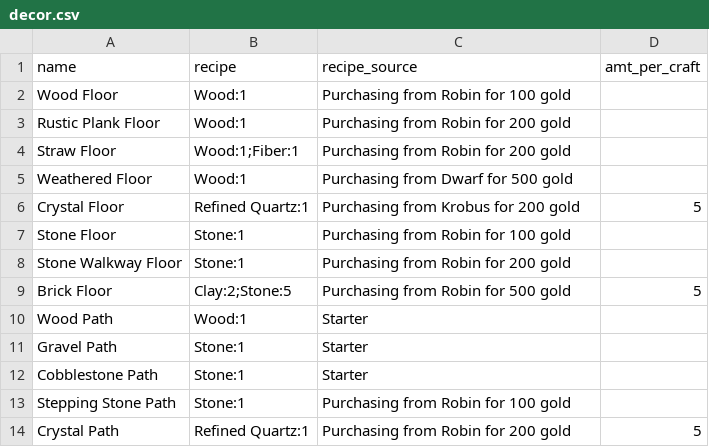
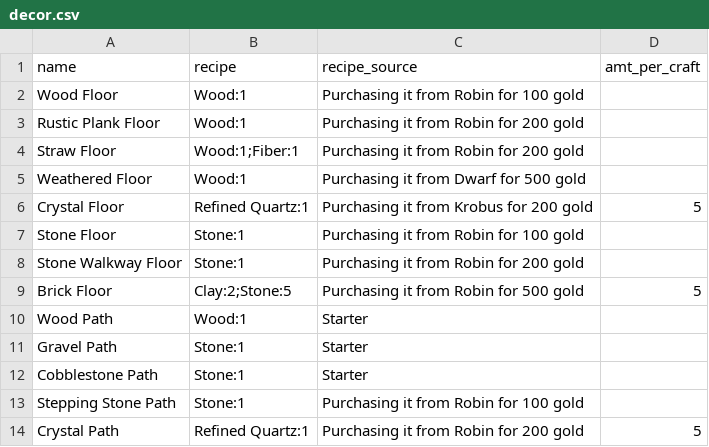
Before and after one commit to TonyPescy/Stardew_Crop_Calculator, a CSV file: Craftable_CSVs/decor.csv, drawn as a sheet.

Commit message:
Finished crafting calculator

```diff
--- a/Craftable_CSVs/decor.csv
+++ b/Craftable_CSVs/decor.csv
@@ -1,10 +1,10 @@
 name,recipe,recipe_source,amt_per_craft
-Wood Floor,Wood:1,Purchasing from Robin for 100 gold,
-Rustic Plank Floor,Wood:1,Purchasing from Robin for 200 gold,
-Straw Floor,Wood:1;Fiber:1,Purchasing from Robin for 200 gold,
-Weathered Floor,Wood:1,Purchasing from Dwarf for 500 gold,
-Crystal Floor,Refined Quartz:1,Purchasing from Krobus for 200 gold,5
-Stone Floor,Stone:1,Purchasing from Robin for 100 gold,
-Stone Walkway Floor,Stone:1,Purchasing from Robin for 200 gold,
-Brick Floor,Clay:2;Stone:5,Purchasing from Robin for 500 gold,5
+Wood Floor,Wood:1,Purchasing it from Robin for 100 gold,
+Rustic Plank Floor,Wood:1,Purchasing it from Robin for 200 gold,
+Straw Floor,Wood:1;Fiber:1,Purchasing it from Robin for 200 gold,
+Weathered Floor,Wood:1,Purchasing it from Dwarf for 500 gold,
+Crystal Floor,Refined Quartz:1,Purchasing it from Krobus for 200 gold,5
+Stone Floor,Stone:1,Purchasing it from Robin for 100 gold,
+Stone Walkway Floor,Stone:1,Purchasing it from Robin for 200 gold,
+Brick Floor,Clay:2;Stone:5,Purchasing it from Robin for 500 gold,5
 Wood Path,Wood:1,Starter,
@@ -12,3 +12,3 @@ Gravel Path,Stone:1,Starter,
 Cobblestone Path,Stone:1,Starter,
-Stepping Stone Path,Stone:1,Purchasing from Robin for 100 gold,
-Crystal Path,Refined Quartz:1,Purchasing from Robin for 200 gold,5
+Stepping Stone Path,Stone:1,Purchasing it from Robin for 100 gold,
+Crystal Path,Refined Quartz:1,Purchasing it from Robin for 200 gold,5
```
Also changed, not shown: Craftable_CSVs/artisan_equipment.csv, Craftable_CSVs/bombs.csv, 15 other files.
